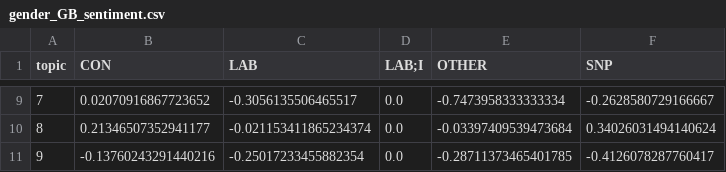
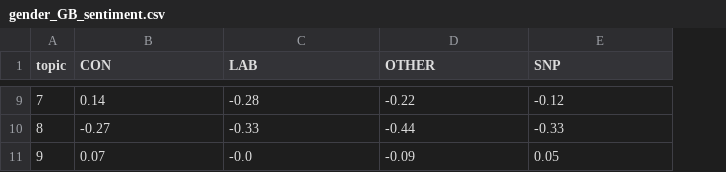
Before and after one commit to dhh23/parliament, a CSV file: thematic_differences/gender_GB_sentiment.csv, drawn as a sheet; only a part is shown, gaps mark what is left out; removed rows and columns are numbered as before the commit, all else as after; the diff covers the shown part only; the diff names each change by its address in the sheet, - before the commit and + after, or states it on an @@ line.

```diff
--- a/thematic_differences/gender_GB_sentiment.csv
+++ b/thematic_differences/gender_GB_sentiment.csv
-column D (LAB;I), rows 9-11: all 0.0
-B9 (CON): 0.02070916867723652
+B9 (CON): 0.14
-C9 (LAB): -0.3056135506465517
+C9 (LAB): -0.28
-D9 (OTHER): -0.7473958333333334
+D9 (OTHER): -0.22
-E9 (SNP): -0.2628580729166667
+E9 (SNP): -0.12
-B10 (CON): 0.21346507352941177
+B10 (CON): -0.27
-C10 (LAB): -0.021153411865234374
+C10 (LAB): -0.33
-D10 (OTHER): -0.03397409539473684
+D10 (OTHER): -0.44
-E10 (SNP): 0.34026031494140624
+E10 (SNP): -0.33
-B11 (CON): -0.13760243291440216
+B11 (CON): 0.07
-C11 (LAB): -0.25017233455882354
+C11 (LAB): -0.0
-D11 (OTHER): -0.28711373465401785
+D11 (OTHER): -0.09
-E11 (SNP): -0.4126078287760417
+E11 (SNP): 0.05
```
Also changed, not shown: 28 edited cells elsewhere in this file, thematic_differences/eu_GB_sentiment.csv, thematic_differences/gender_GB_percentages_per_row.csv, 18 other files.
